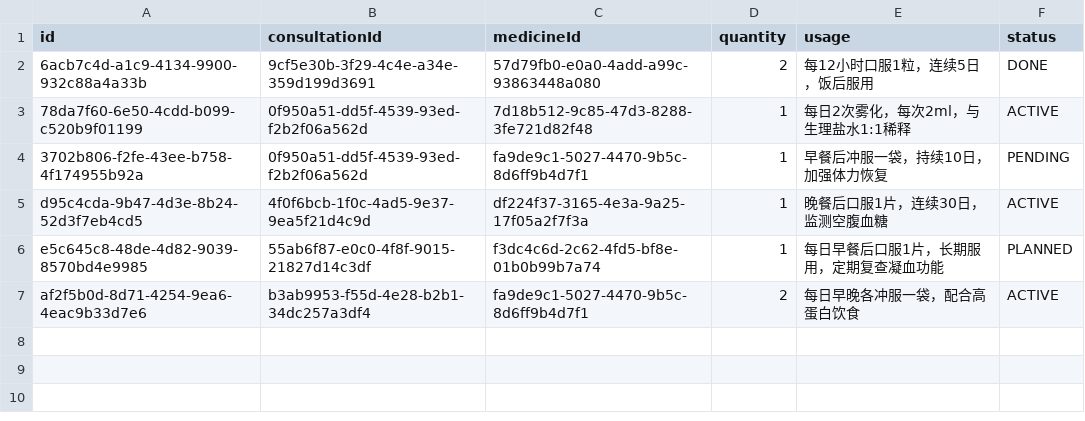
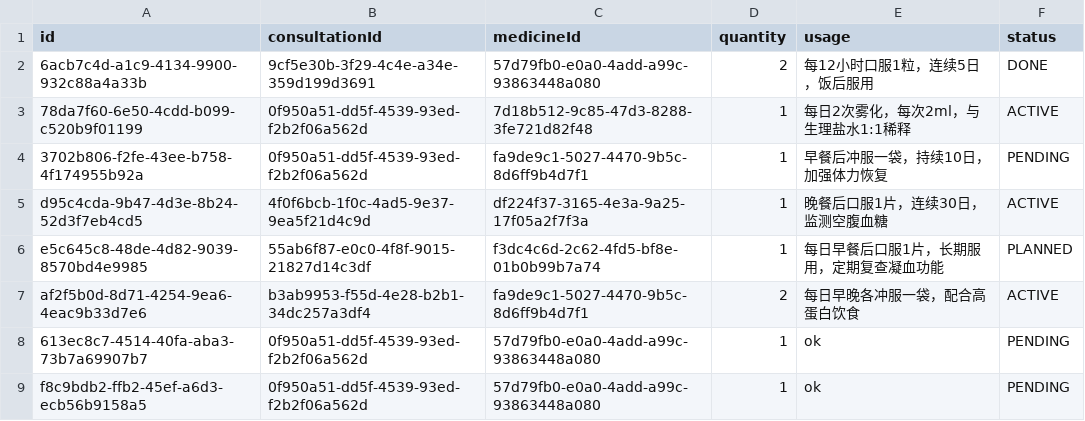
Before and after one commit to Farrran69311/clinic---, a CSV file: data/prescriptions.csv, drawn as a sheet; the diff names each change by its address in the sheet, - before the commit and + after, or states it on an @@ line.

```diff
--- a/data/prescriptions.csv
+++ b/data/prescriptions.csv
+row 8: 613ec8c7-4514-40fa-aba3-73b7a69907b7 | 0f950a51-dd5f-4539-93ed-f2b2f06a562d | 57d79fb0-e0a0-4add-a99c-93863448a080 | 1 | ok | PENDING
+row 9: f8c9bdb2-ffb2-45ef-a6d3-ecb56b9158a5 | 0f950a51-dd5f-4539-93ed-f2b2f06a562d | 57d79fb0-e0a0-4add-a99c-93863448a080 | 1 | ok | PENDING
```
Also changed, not shown: data/appointments.csv, data/consultations.csv, 14 other files.
